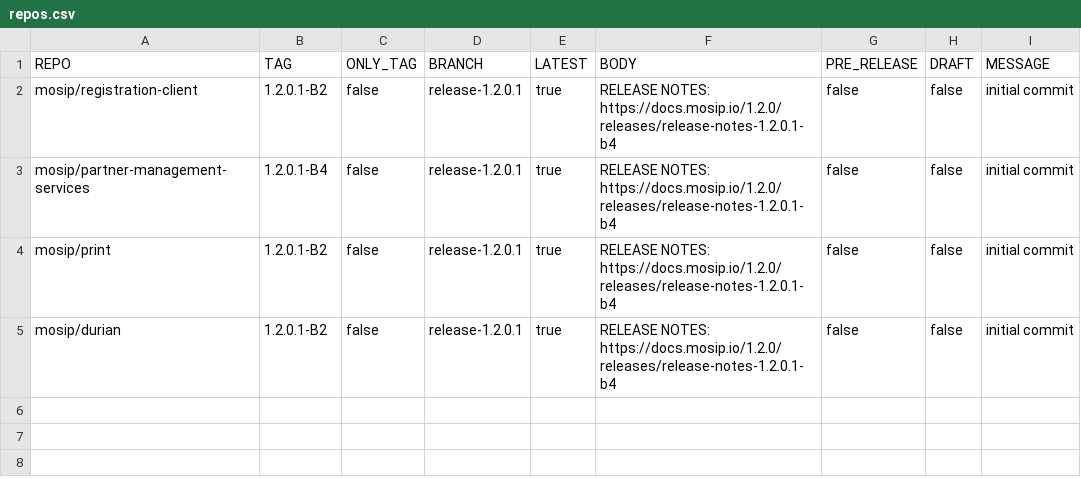
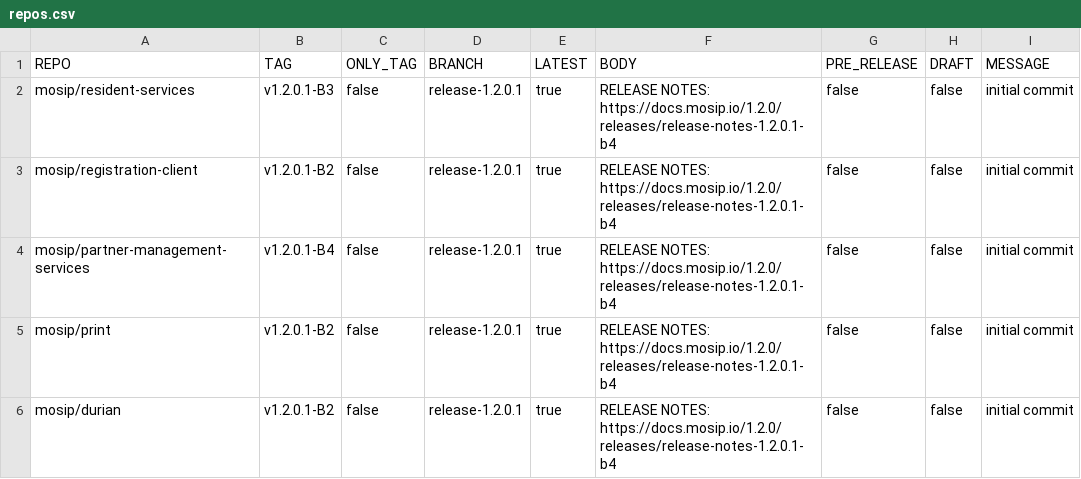
Before and after one commit to mosip/release-script, a CSV file: release/gh_release/repos.csv, drawn as a sheet.

Commit message:
[DSD-3932] upgrade-B4 release
Signed-off-by: PRAFUL RAKHADE <99539100+Prafulrakhade@users.noreply.github.com>

```diff
--- a/release/gh_release/repos.csv
+++ b/release/gh_release/repos.csv
@@ -1,5 +1,6 @@
 REPO,TAG,ONLY_TAG,BRANCH,LATEST,BODY,PRE_RELEASE,DRAFT,MESSAGE
-mosip/registration-client,1.2.0.1-B2,false,release-1.2.0.1,true,RELEASE NOTES: https://docs.mosip.io/1.2.0/releases/release-notes-1.2.0.1-b4,false,false,initial commit
-mosip/partner-management-services,1.2.0.1-B4,false,release-1.2.0.1,true,RELEASE NOTES: https://docs.mosip.io/1.2.0/releases/release-notes-1.2.0.1-b4,false,false,initial commit
-mosip/print,1.2.0.1-B2,false,release-1.2.0.1,true,RELEASE NOTES: https://docs.mosip.io/1.2.0/releases/release-notes-1.2.0.1-b4,false,false,initial commit
-mosip/durian,1.2.0.1-B2,false,release-1.2.0.1,true,RELEASE NOTES: https://docs.mosip.io/1.2.0/releases/release-notes-1.2.0.1-b4,false,false,initial commit
+mosip/resident-services,v1.2.0.1-B3,false,release-1.2.0.1,true,RELEASE NOTES: https://docs.mosip.io/1.2.0/releases/release-notes-1.2.0.1-b4,false,false,initial commit
+mosip/registration-client,v1.2.0.1-B2,false,release-1.2.0.1,true,RELEASE NOTES: https://docs.mosip.io/1.2.0/releases/release-notes-1.2.0.1-b4,false,false,initial commit
+mosip/partner-management-services,v1.2.0.1-B4,false,release-1.2.0.1,true,RELEASE NOTES: https://docs.mosip.io/1.2.0/releases/release-notes-1.2.0.1-b4,false,false,initial commit
+mosip/print,v1.2.0.1-B2,false,release-1.2.0.1,true,RELEASE NOTES: https://docs.mosip.io/1.2.0/releases/release-notes-1.2.0.1-b4,false,false,initial commit
+mosip/durian,v1.2.0.1-B2,false,release-1.2.0.1,true,RELEASE NOTES: https://docs.mosip.io/1.2.0/releases/release-notes-1.2.0.1-b4,false,false,initial commit
```
